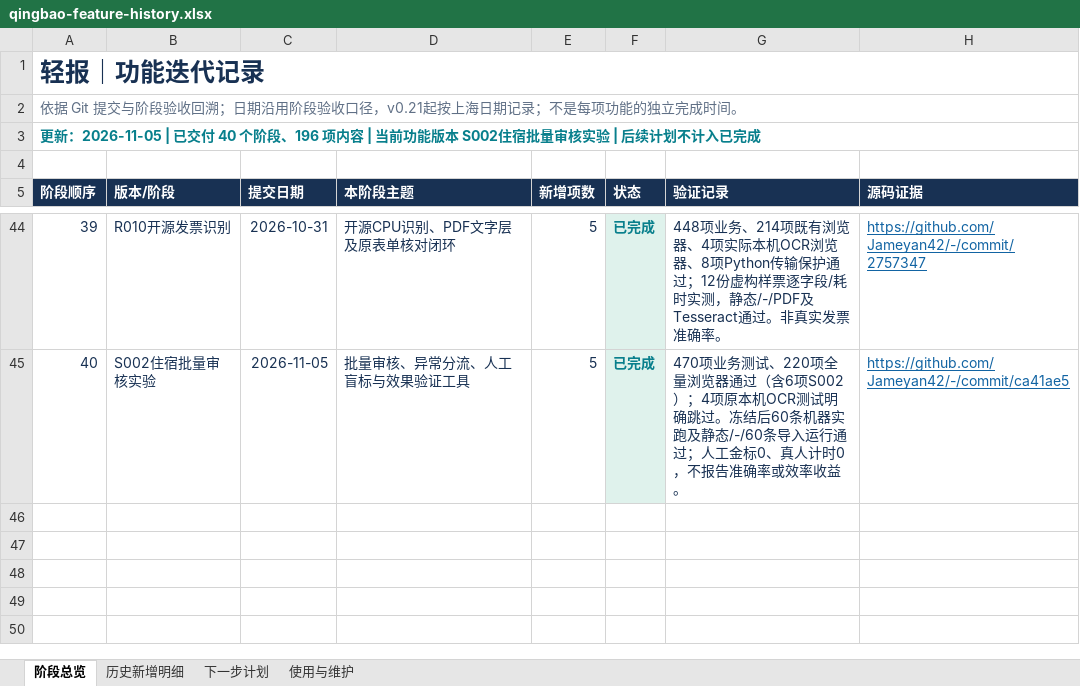
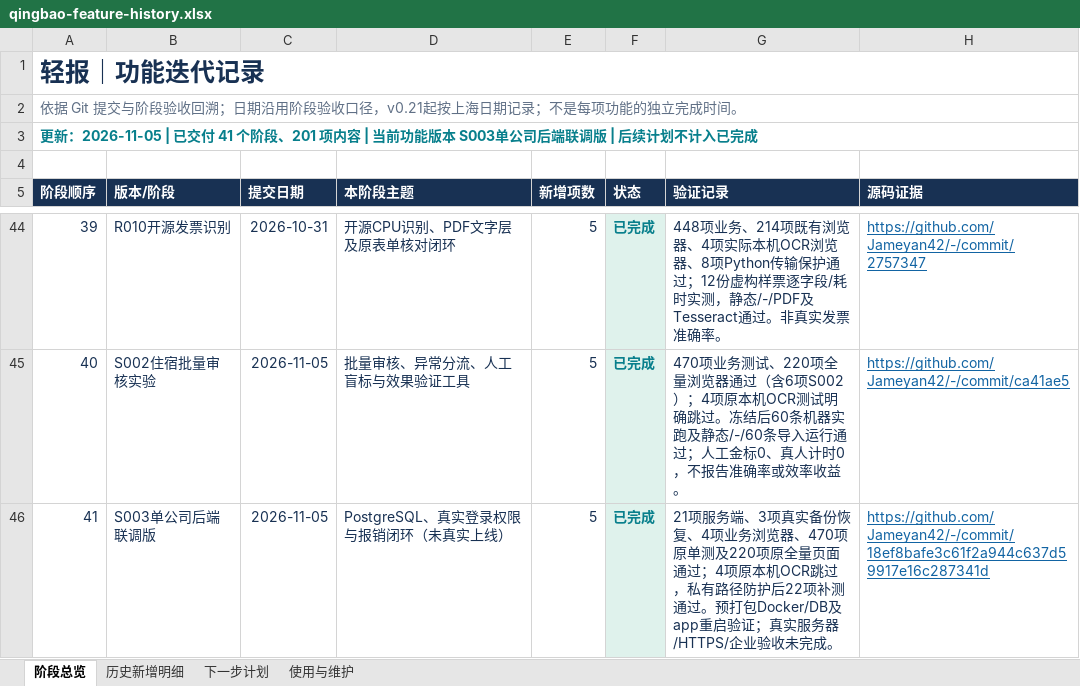
Before and after one commit to Jameyan42/-, an Excel workbook: deliverables/qingbao-feature-history.xlsx, sheet 阶段总览, drawn as a sheet; only a part is shown, gaps mark what is left out; values as stored, in another font and other column widths than the file's, no borders; table styles not drawn; the diff names each change by its address in the sheet, - before the commit and + after, or states it on an @@ line.

```diff
--- a/deliverables/qingbao-feature-history.xlsx (sheet 阶段总览)
+++ b/deliverables/qingbao-feature-history.xlsx (sheet 阶段总览)
@@ column A (阶段顺序) renumbered in row 3 @@
+row 46: 41 | S003单公司后端联调版 | 2026-11-05 | PostgreSQL、真实登录权限与报销闭环（未真实上线） | 5 | 已完成 | 21项服务端、3项真实备份恢复、4项业务浏览器、470项原单测及220项原全量页面通过；4项原本机OCR跳过，私有路径防护后22项补测通过。预打包Docker/DB及app重启验证；真实服务器/HTTPS/企业验收未完成。 | https://github.com/Jameyan42/-/commit/18ef8bafe3c61f2a944c637d59917e16c287341d
```
Also changed, not shown: sheet 历史新增明细, sheet 下一步计划, 1 other file.
